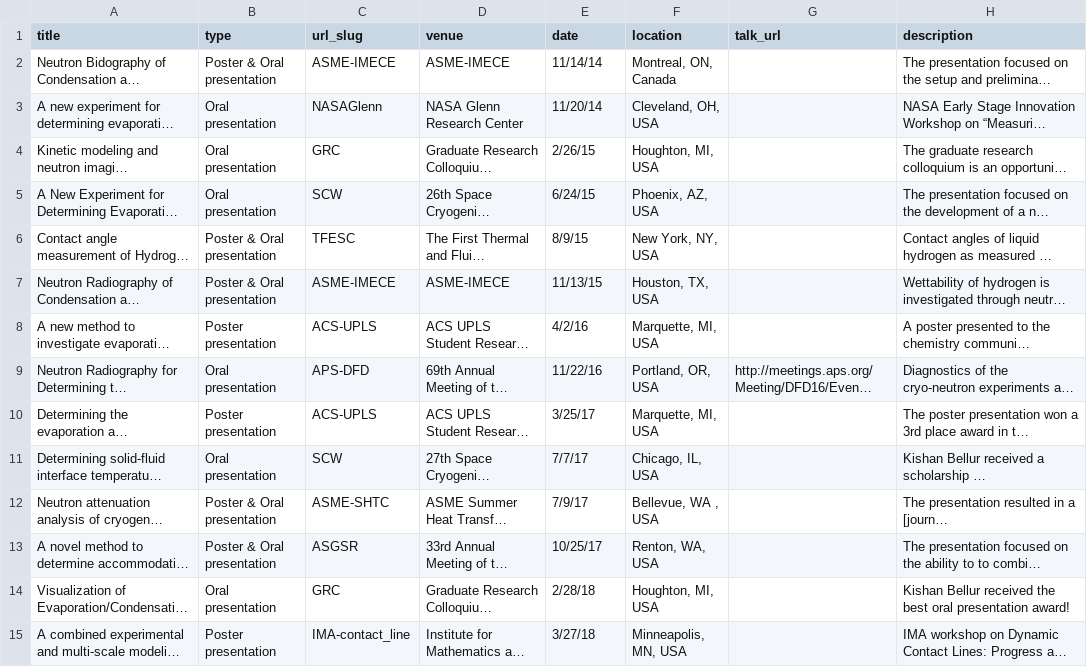
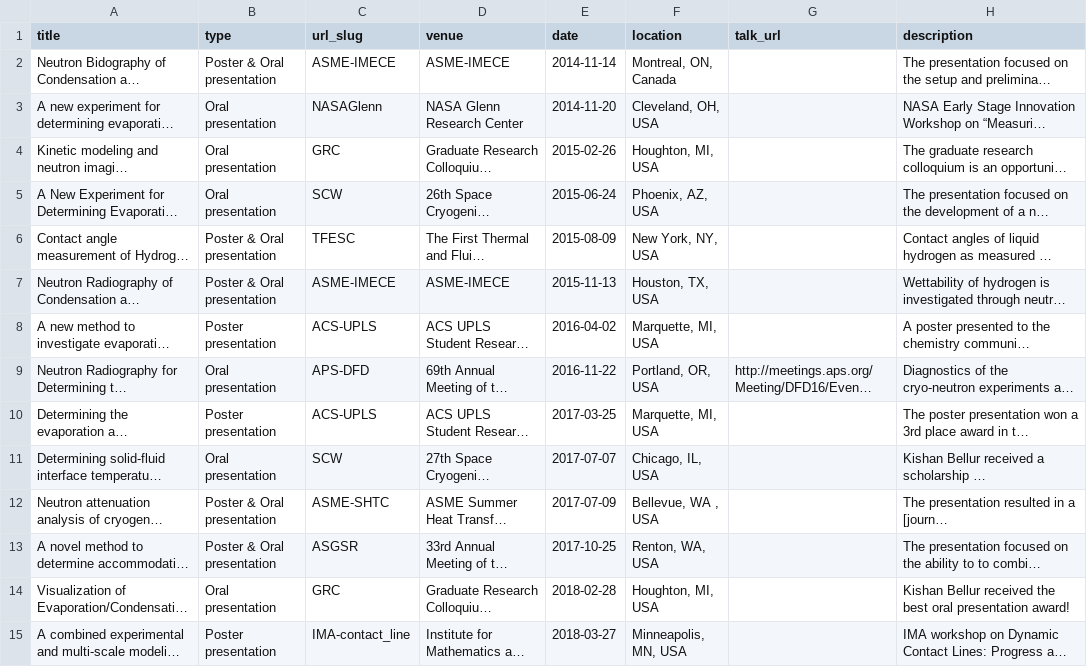
Before and after one commit to kishanbellur/kishanbellur.github.io, a TSV file: markdown_generator/talks.tsv, drawn as a sheet; only a part is shown; long unchanged cells end in …; the diff covers the shown part only; the diff names each change by its address in the sheet, - before the commit and + after, or states it on an @@ line.

Commit message:
talks v3

```diff
--- a/markdown_generator/talks.tsv
+++ b/markdown_generator/talks.tsv
-E2 (date): 11/14/14
+E2 (date): 2014-11-14
-E3 (date): 11/20/14
+E3 (date): 2014-11-20
-E4 (date): 2/26/15
+E4 (date): 2015-02-26
-E5 (date): 6/24/15
+E5 (date): 2015-06-24
-E6 (date): 8/9/15
+E6 (date): 2015-08-09
-E7 (date): 11/13/15
+E7 (date): 2015-11-13
-E8 (date): 4/2/16
+E8 (date): 2016-04-02
-E9 (date): 11/22/16
+E9 (date): 2016-11-22
-E10 (date): 3/25/17
+E10 (date): 2017-03-25
-E11 (date): 7/7/17
+E11 (date): 2017-07-07
-E12 (date): 7/9/17
+E12 (date): 2017-07-09
-E13 (date): 10/25/17
+E13 (date): 2017-10-25
-E14 (date): 2/28/18
+E14 (date): 2018-02-28
-E15 (date): 3/27/18
+E15 (date): 2018-03-27
```
Also changed, not shown: 16 edited cells elsewhere in this file, 30 other files.
